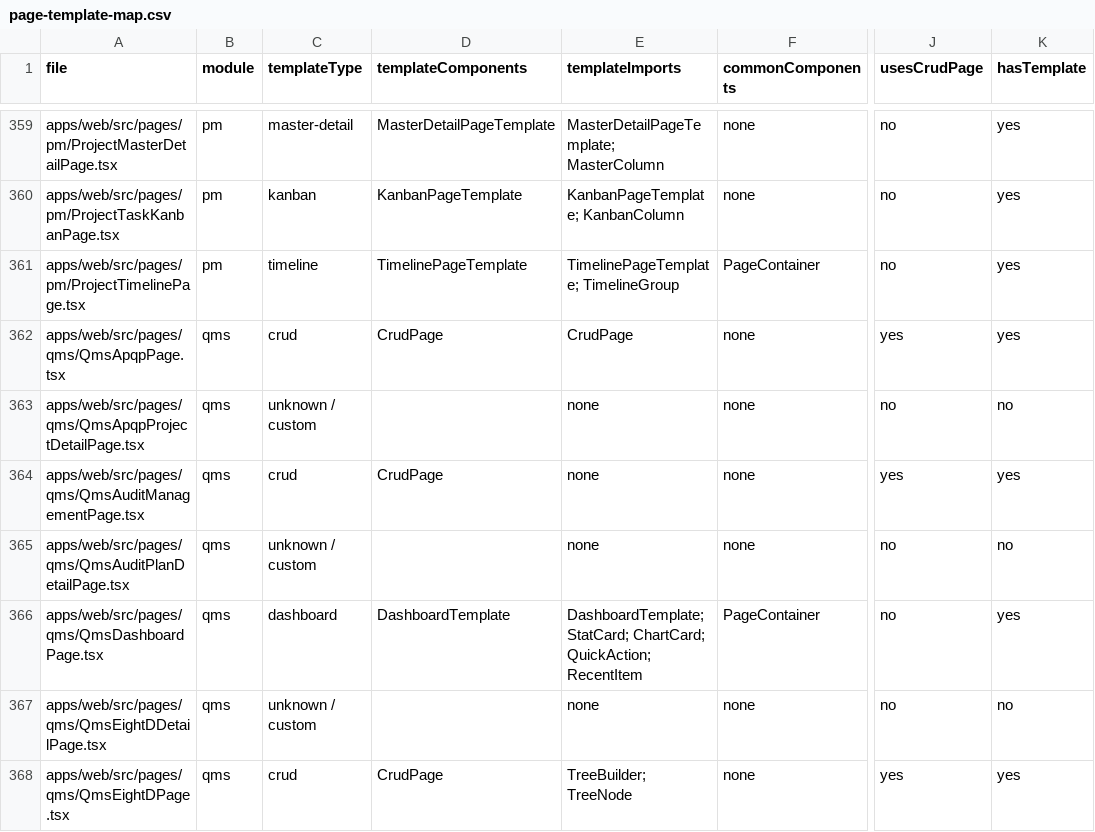
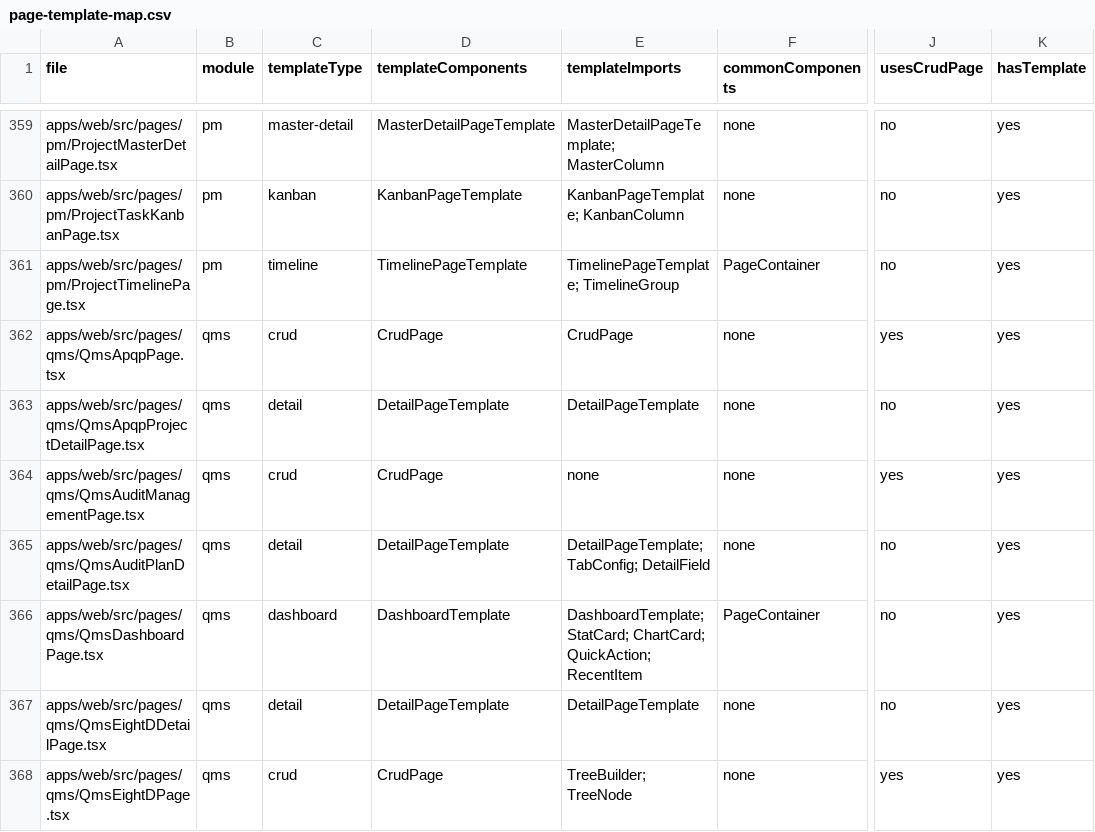
Before and after one commit to paulwy/TOPEMS, a CSV file: scripts/design-system-audit/reports/page-template-map.csv, drawn as a sheet; only a part is shown, gaps mark what is left out; the diff covers the shown part only; the diff names each change by its address in the sheet, - before the commit and + after, or states it on an @@ line.

```diff
--- a/scripts/design-system-audit/reports/page-template-map.csv
+++ b/scripts/design-system-audit/reports/page-template-map.csv
-C363 (templateType): unknown / custom
+C363 (templateType): detail
-D363 (templateComponents): (empty)
+D363 (templateComponents): DetailPageTemplate
-E363 (templateImports): none
+E363 (templateImports): DetailPageTemplate
-K363 (hasTemplate): no
+K363 (hasTemplate): yes
-C365 (templateType): unknown / custom
+C365 (templateType): detail
-D365 (templateComponents): (empty)
+D365 (templateComponents): DetailPageTemplate
-E365 (templateImports): none
+E365 (templateImports): DetailPageTemplate; TabConfig; DetailField
-K365 (hasTemplate): no
+K365 (hasTemplate): yes
-C367 (templateType): unknown / custom
+C367 (templateType): detail
-D367 (templateComponents): (empty)
+D367 (templateComponents): DetailPageTemplate
-E367 (templateImports): none
+E367 (templateImports): DetailPageTemplate
-K367 (hasTemplate): no
+K367 (hasTemplate): yes
```
Also changed, not shown: 43 edited cells elsewhere in this file, docs/design/implementation-task-tracker.csv, scripts/design-system-audit/reports/shared-component-usage.csv, 6 other files.
